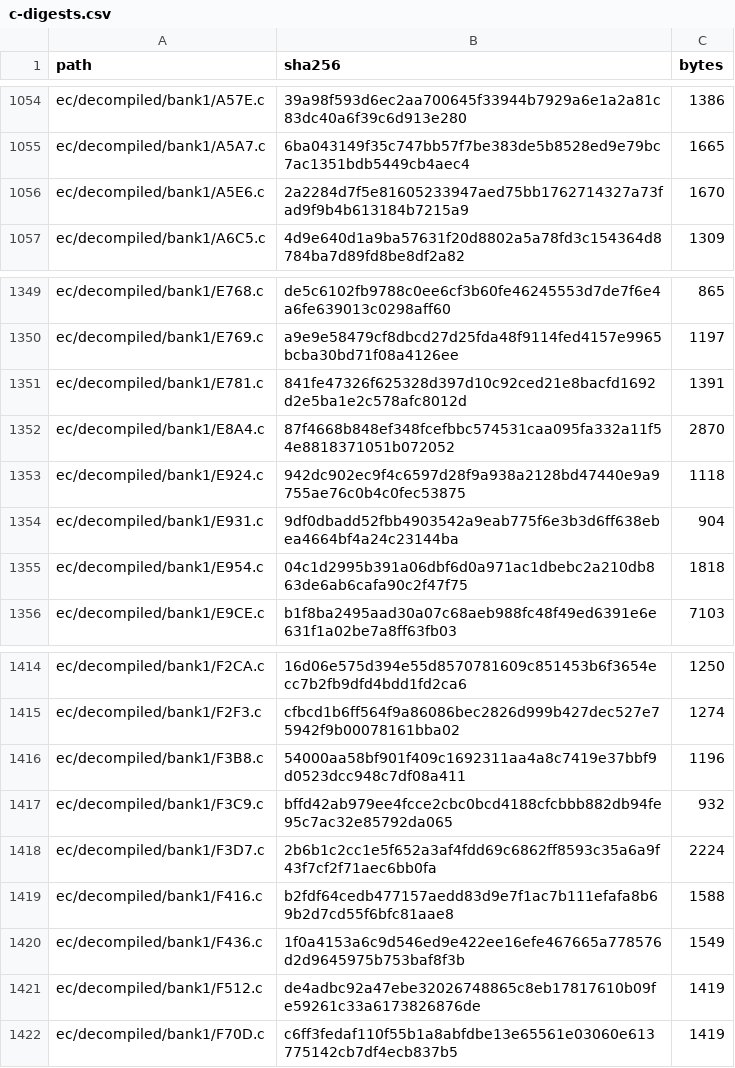
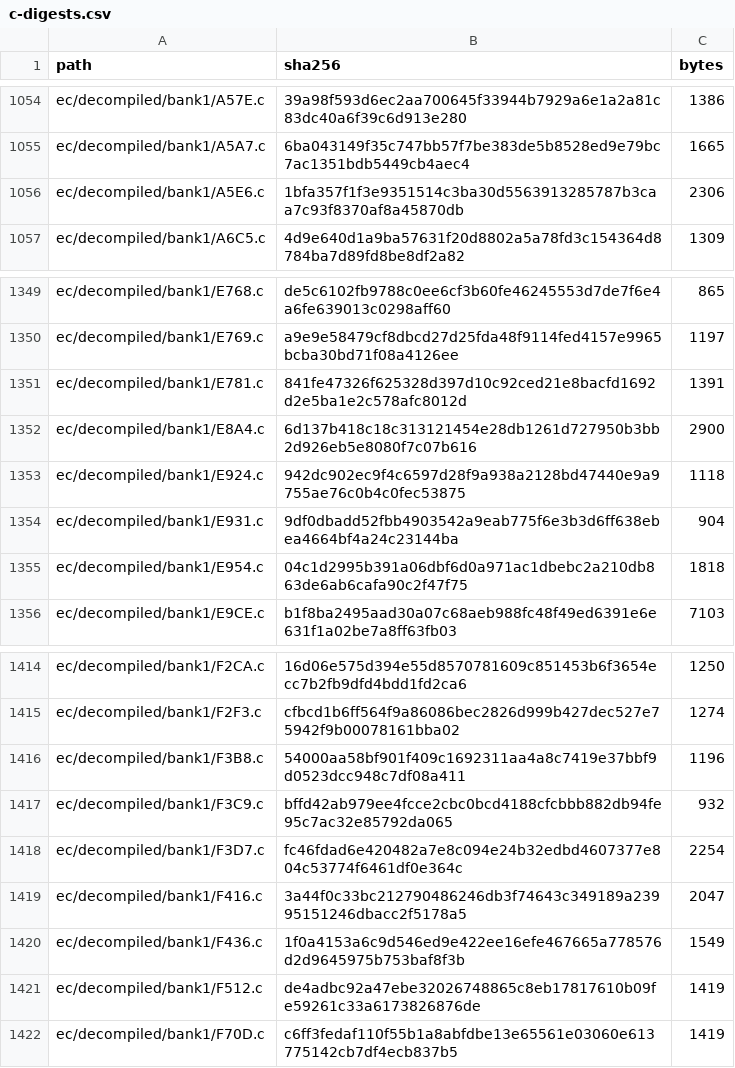
Before and after one commit to ElDavoo/tongfang-gm7mg7p-re, a CSV file: ec/ghidra/c-digests.csv, drawn as a sheet; only a part is shown, gaps mark what is left out.

```diff
--- a/ec/ghidra/c-digests.csv
+++ b/ec/ghidra/c-digests.csv
@@ -1055,3 +1055,3 @@ ec/decompiled/bank1/A57E.c,39a98f593d6ec2aa700645f33944b7929a6e1a2a81c83dc40a6f3
 ec/decompiled/bank1/A5A7.c,6ba043149f35c747bb57f7be383de5b8528ed9e79bc7ac1351bdb5449cb4aec4,1665
-ec/decompiled/bank1/A5E6.c,2a2284d7f5e81605233947aed75bb1762714327a73fad9f9b4b613184b7215a9,1670
+ec/decompiled/bank1/A5E6.c,1bfa357f1f3e9351514c3ba30d5563913285787b3caa7c93f8370af8a45870db,2306
 ec/decompiled/bank1/A6C5.c,4d9e640d1a9ba57631f20d8802a5a78fd3c154364d8784ba7d89fd8be8df2a82,1309
@@ -1351,3 +1351,3 @@ ec/decompiled/bank1/E769.c,a9e9e58479cf8dbcd27d25fda48f9114fed4157e9965bcba30bd7
 ec/decompiled/bank1/E781.c,841fe47326f625328d397d10c92ced21e8bacfd1692d2e5ba1e2c578afc8012d,1391
-ec/decompiled/bank1/E8A4.c,87f4668b848ef348fcefbbc574531caa095fa332a11f54e8818371051b072052,2870
+ec/decompiled/bank1/E8A4.c,6d137b418c18c313121454e28db1261d727950b3bb2d926eb5e8080f7c07b616,2900
 ec/decompiled/bank1/E924.c,942dc902ec9f4c6597d28f9a938a2128bd47440e9a9755ae76c0b4c0fec53875,1118
@@ -1417,4 +1417,4 @@ ec/decompiled/bank1/F3B8.c,54000aa58bf901f409c1692311aa4a8c7419e37bbf9d0523dcc94
 ec/decompiled/bank1/F3C9.c,bffd42ab979ee4fcce2cbc0bcd4188cfcbbb882db94fe95c7ac32e85792da065,932
-ec/decompiled/bank1/F3D7.c,2b6b1c2cc1e5f652a3af4fdd69c6862ff8593c35a6a9f43f7cf2f71aec6bb0fa,2224
-ec/decompiled/bank1/F416.c,b2fdf64cedb477157aedd83d9e7f1ac7b111efafa8b69b2d7cd55f6bfc81aae8,1588
+ec/decompiled/bank1/F3D7.c,fc46fdad6e420482a7e8c094e24b32edbd4607377e804c53774f6461df0e364c,2254
+ec/decompiled/bank1/F416.c,3a44f0c33bc212790486246db3f74643c349189a23995151246dbacc2f5178a5,2047
 ec/decompiled/bank1/F436.c,1f0a4153a6c9d546ed9e422ee16efe467665a778576d2d9645975b753baf8f3b,1549
```
Also changed, not shown: 13 other files.
